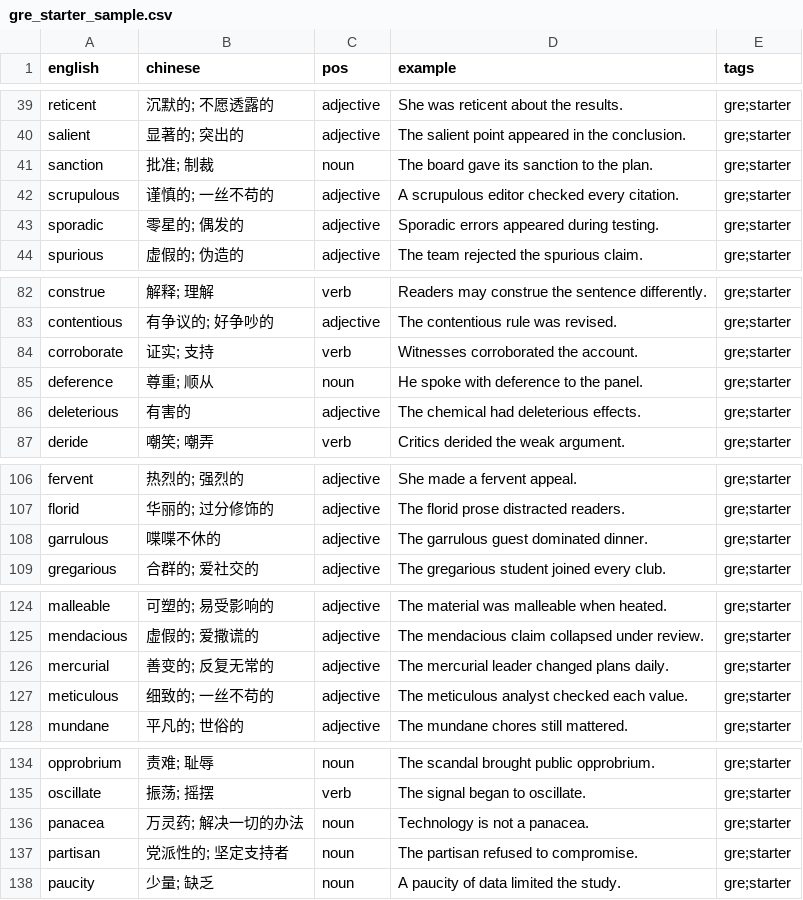
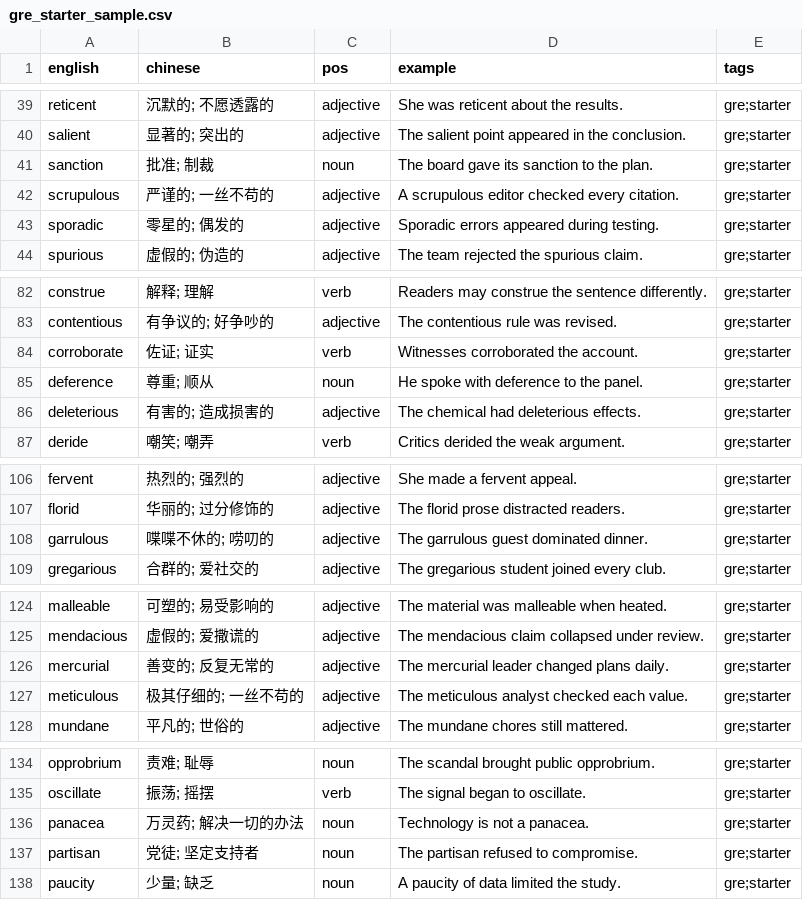
Before and after one commit to bimotan/VocaBoost, a CSV file: src/main/resources/data/gre_starter_sample.csv, drawn as a sheet; only a part is shown, gaps mark what is left out; the diff covers the shown part only.

```diff
--- a/src/main/resources/data/gre_starter_sample.csv
+++ b/src/main/resources/data/gre_starter_sample.csv
@@ -41,3 +41,3 @@ salient,"显著的; 突出的",adjective,"The salient point appeared in the conc
 sanction,"批准; 制裁",noun,"The board gave its sanction to the plan.",gre;starter
-scrupulous,"谨慎的; 一丝不苟的",adjective,"A scrupulous editor checked every citation.",gre;starter
+scrupulous,"严谨的; 一丝不苟的",adjective,"A scrupulous editor checked every citation.",gre;starter
 sporadic,"零星的; 偶发的",adjective,"Sporadic errors appeared during testing.",gre;starter
@@ -83,5 +83,5 @@ construe,"解释; 理解",verb,"Readers may construe the sentence differently.",
 contentious,"有争议的; 好争吵的",adjective,"The contentious rule was revised.",gre;starter
-corroborate,"证实; 支持",verb,"Witnesses corroborated the account.",gre;starter
+corroborate,"佐证; 证实",verb,"Witnesses corroborated the account.",gre;starter
 deference,"尊重; 顺从",noun,"He spoke with deference to the panel.",gre;starter
-deleterious,"有害的",adjective,"The chemical had deleterious effects.",gre;starter
+deleterious,"有害的; 造成损害的",adjective,"The chemical had deleterious effects.",gre;starter
 deride,"嘲笑; 嘲弄",verb,"Critics derided the weak argument.",gre;starter
@@ -107,3 +107,3 @@ fervent,"热烈的; 强烈的",adjective,"She made a fervent appeal.",gre;starte
 florid,"华丽的; 过分修饰的",adjective,"The florid prose distracted readers.",gre;starter
-garrulous,"喋喋不休的",adjective,"The garrulous guest dominated dinner.",gre;starter
+garrulous,"喋喋不休的; 唠叨的",adjective,"The garrulous guest dominated dinner.",gre;starter
 gregarious,"合群的; 爱社交的",adjective,"The gregarious student joined every club.",gre;starter
@@ -126,3 +126,3 @@ mendacious,"虚假的; 爱撒谎的",adjective,"The mendacious claim collapsed u
 mercurial,"善变的; 反复无常的",adjective,"The mercurial leader changed plans daily.",gre;starter
-meticulous,"细致的; 一丝不苟的",adjective,"The meticulous analyst checked each value.",gre;starter
+meticulous,"极其仔细的; 一丝不苟的",adjective,"The meticulous analyst checked each value.",gre;starter
 mundane,"平凡的; 世俗的",adjective,"The mundane chores still mattered.",gre;starter
@@ -136,3 +136,3 @@ oscillate,"振荡; 摇摆",verb,"The signal began to oscillate.",gre;starter
 panacea,"万灵药; 解决一切的办法",noun,"Technology is not a panacea.",gre;starter
-partisan,"党派性的; 坚定支持者",noun,"The partisan refused to compromise.",gre;starter
+partisan,"党徒; 坚定支持者",noun,"The partisan refused to compromise.",gre;starter
 paucity,"少量; 缺乏",noun,"A paucity of data limited the study.",gre;starter
```
Also changed, not shown: 9 edited cells elsewhere in this file, 1 other file.
